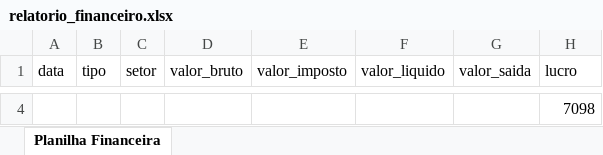
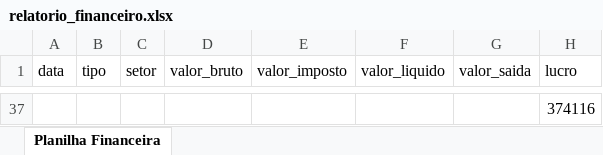
Before and after one commit to juannl1/Projects, an Excel workbook: projects/Sistema_financeiro/relatorio_financeiro.xlsx, sheet Planilha Financeira, drawn as a sheet; only a part is shown, gaps mark what is left out; values as stored, in another font and other column widths than the file's, no borders; addresses are those after the commit; the diff covers the shown part only; the diff names each change by its address in the sheet, - before the commit and + after, or states it on an @@ line.

```diff
--- a/projects/Sistema_financeiro/relatorio_financeiro.xlsx (sheet Planilha Financeira)
+++ b/projects/Sistema_financeiro/relatorio_financeiro.xlsx (sheet Planilha Financeira)
-H37 (lucro): 7098
+H37 (lucro): 374116
```
Also changed, not shown: 35 added rows and 2 removed rows elsewhere in this sheet, 2 other files.
